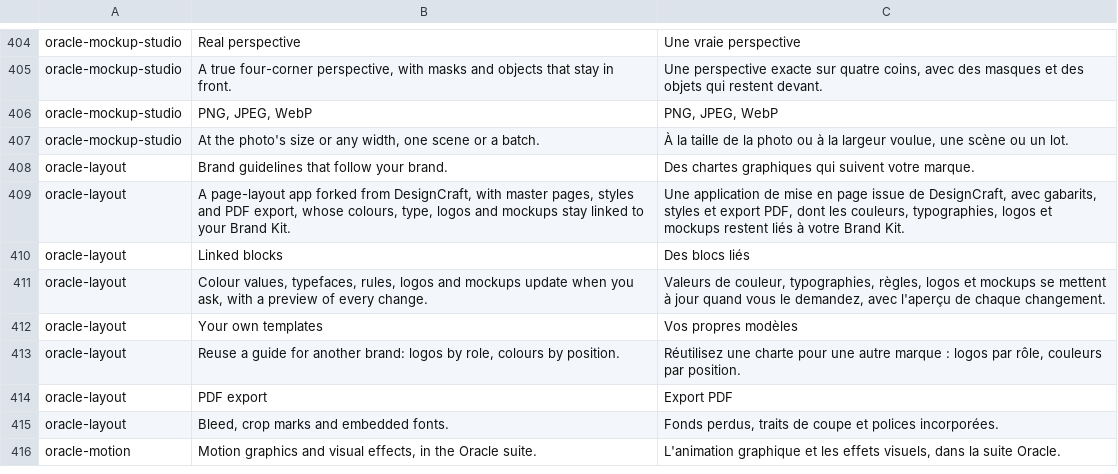
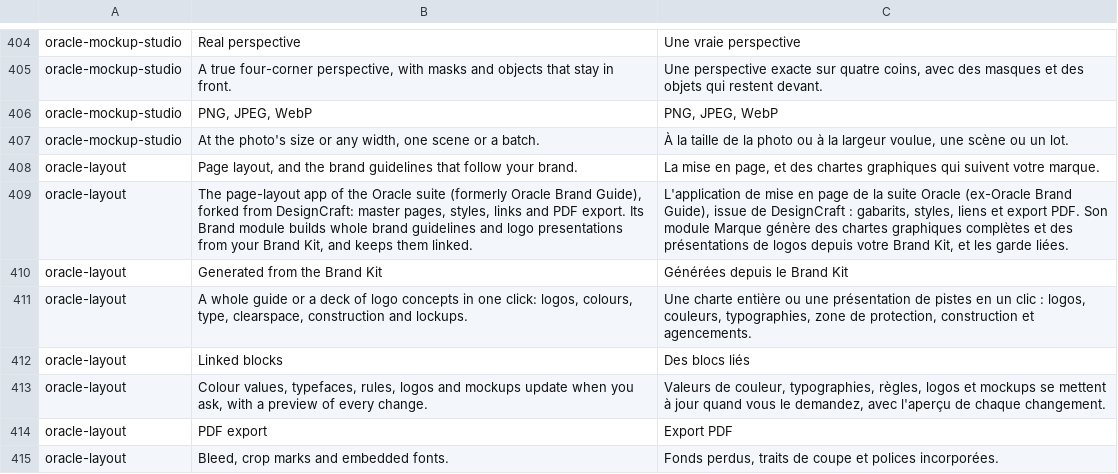
Before and after one commit to Marvingxx/oracle-suite, a TSV file: crates/ui-egui/src/i18n/fr.tsv, drawn as a sheet; only a part is shown, gaps mark what is left out; the shorter side is filled out with more unchanged rows.

```diff
--- a/crates/ui-egui/src/i18n/fr.tsv
+++ b/crates/ui-egui/src/i18n/fr.tsv
@@ -407,8 +407,8 @@ oracle-mockup-studio	PNG, JPEG, WebP	PNG, JPEG, WebP
 oracle-mockup-studio	At the photo's size or any width, one scene or a batch.	À la taille de la photo ou à la largeur voulue, une scène ou un lot.
-oracle-layout	Brand guidelines that follow your brand.	Des chartes graphiques qui suivent votre marque.
-oracle-layout	A page-layout app forked from DesignCraft, with master pages, styles and PDF export, whose colours, type, logos and mockups stay linked to your Brand Kit.	Une application de mise en page issue de DesignCraft, avec gabarits, styles et export PDF, dont les couleurs, typographies, logos et mockups restent liés à votre Brand Kit.
+oracle-layout	Page layout, and the brand guidelines that follow your brand.	La mise en page, et des chartes graphiques qui suivent votre marque.
+oracle-layout	The page-layout app of the Oracle suite (formerly Oracle Brand Guide), forked from DesignCraft: master pages, styles, links and PDF export. Its Brand module builds whole brand guidelines and logo presentations from your Brand Kit, and keeps them linked.	L'application de mise en page de la suite Oracle (ex-Oracle Brand Guide), issue de DesignCraft : gabarits, styles, liens et export PDF. Son module Marque génère des chartes graphiques complètes et des présentations de logos depuis votre Brand Kit, et les garde liées.
+oracle-layout	Generated from the Brand Kit	Générées depuis le Brand Kit
+oracle-layout	A whole guide or a deck of logo concepts in one click: logos, colours, type, clearspace, construction and lockups.	Une charte entière ou une présentation de pistes en un clic : logos, couleurs, typographies, zone de protection, construction et agencements.
 oracle-layout	Linked blocks	Des blocs liés
 oracle-layout	Colour values, typefaces, rules, logos and mockups update when you ask, with a preview of every change.	Valeurs de couleur, typographies, règles, logos et mockups se mettent à jour quand vous le demandez, avec l'aperçu de chaque changement.
-oracle-layout	Your own templates	Vos propres modèles
-oracle-layout	Reuse a guide for another brand: logos by role, colours by position.	Réutilisez une charte pour une autre marque : logos par rôle, couleurs par position.
 oracle-layout	PDF export	Export PDF
```
Also changed, not shown: crates/ui-egui/src/i18n/de.tsv, crates/ui-egui/src/i18n/es.tsv, 13 other files.
